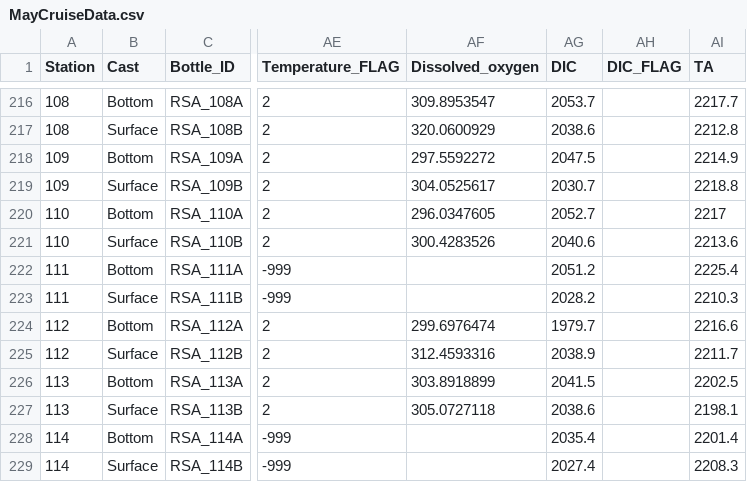
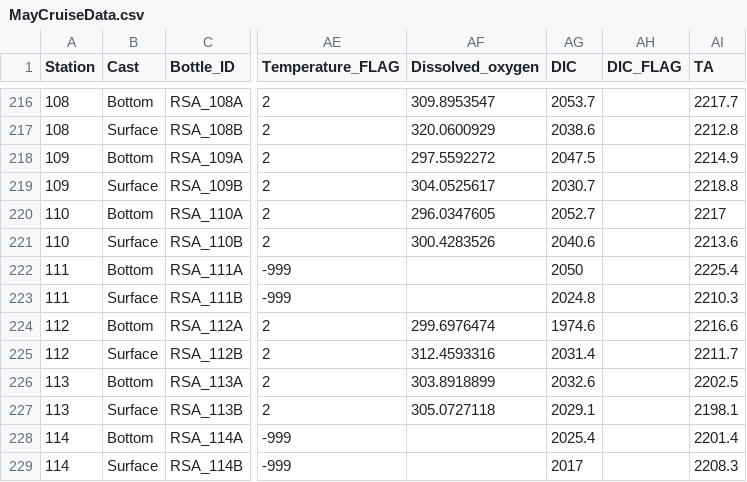
Before and after one commit to FDylanT/ScallopRSA2021, a CSV file: data/MayCruiseData.csv, drawn as a sheet; only a part is shown, gaps mark what is left out; the diff names each change by its address in the sheet, - before the commit and + after, or states it on an @@ line.

Commit message:
Update MayCruiseData.csv

```diff
--- a/data/MayCruiseData.csv
+++ b/data/MayCruiseData.csv
-AG222 (DIC): 2051.2
+AG222 (DIC): 2050
-AG223 (DIC): 2028.2
+AG223 (DIC): 2024.8
-AG224 (DIC): 1979.7
+AG224 (DIC): 1974.6
-AG225 (DIC): 2038.9
+AG225 (DIC): 2031.4
-AG226 (DIC): 2041.5
+AG226 (DIC): 2032.6
-AG227 (DIC): 2038.6
+AG227 (DIC): 2029.1
-AG228 (DIC): 2035.4
+AG228 (DIC): 2025.4
-AG229 (DIC): 2027.4
+AG229 (DIC): 2017
```
